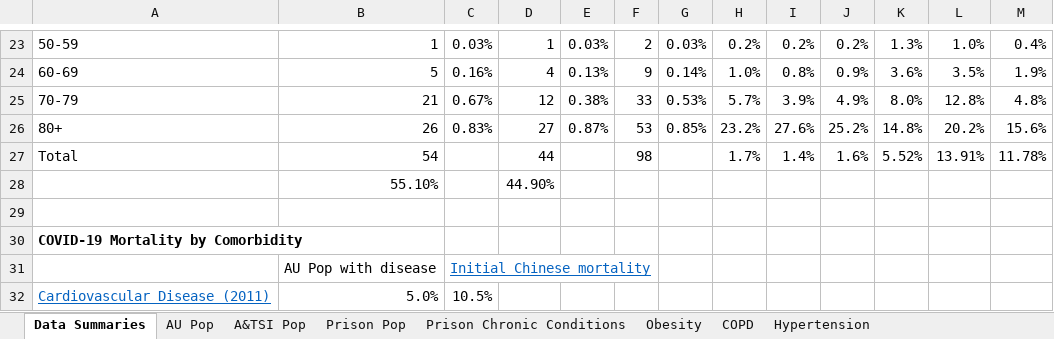
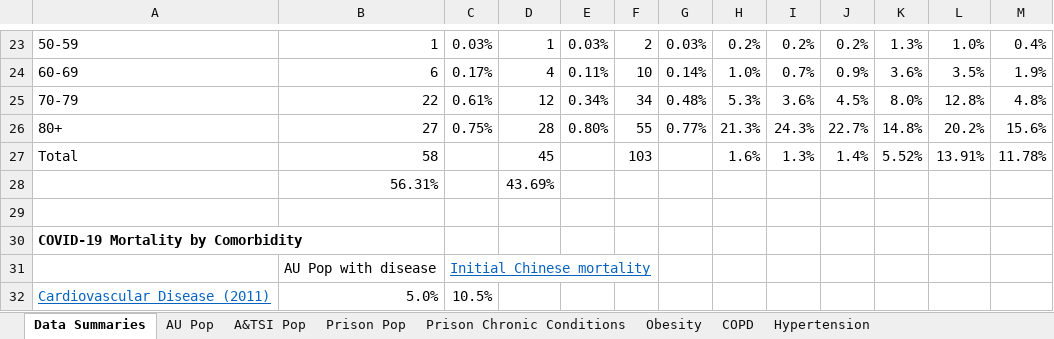
Before and after one commit to AndyArch11/JusticeCOVID, an Excel workbook: Population/data/Population Indicators.xlsx, sheet Data Summaries, drawn as a sheet; only a part is shown, gaps mark what is left out; values as stored, in another font and other column widths than the file's, no borders; removed rows and columns are numbered as before the commit, all else as after; rows hold the shown columns only; the diff covers the shown part only; the diff names each change by its address in the sheet, - before the commit and + after, or states it on an @@ line.

```diff
--- a/Population/data/Population Indicators.xlsx (sheet Data Summaries)
+++ b/Population/data/Population Indicators.xlsx (sheet Data Summaries)
-B24: 5
+B24: 6
-C24: 0.16%
+C24: 0.17%
-E24: 0.13%
+E24: 0.11%
-F24: 9
+F24: 10
-I24: 0.8%
+I24: 0.7%
-B25: 21
+B25: 22
-C25: 0.67%
+C25: 0.61%
-E25: 0.38%
+E25: 0.34%
-F25: 33
+F25: 34
-G25: 0.53%
+G25: 0.48%
-H25: 5.7%
+H25: 5.3%
-I25: 3.9%
+I25: 3.6%
-J25: 4.9%
+J25: 4.5%
-B26: 26
+B26: 27
-C26: 0.83%
+C26: 0.75%
-D26: 27
+D26: 28
-E26: 0.87%
+E26: 0.80%
-F26: 53
+F26: 55
-G26: 0.85%
+G26: 0.77%
-H26: 23.2%
+H26: 21.3%
-I26: 27.6%
+I26: 24.3%
-J26: 25.2%
+J26: 22.7%
-B27: 54
+B27: 58
-D27: 44
+D27: 45
-F27: 98
+F27: 103
-H27: 1.7%
+H27: 1.6%
-I27: 1.4%
+I27: 1.3%
-J27: 1.6%
+J27: 1.4%
-row 28:  | 55.10% |  | 44.90%
+row 28:  | 56.31% |  | 43.69%
```
Also changed, not shown: 12 added rows, 12 removed rows and 25 edited cells elsewhere in this sheet, 3 other files.
